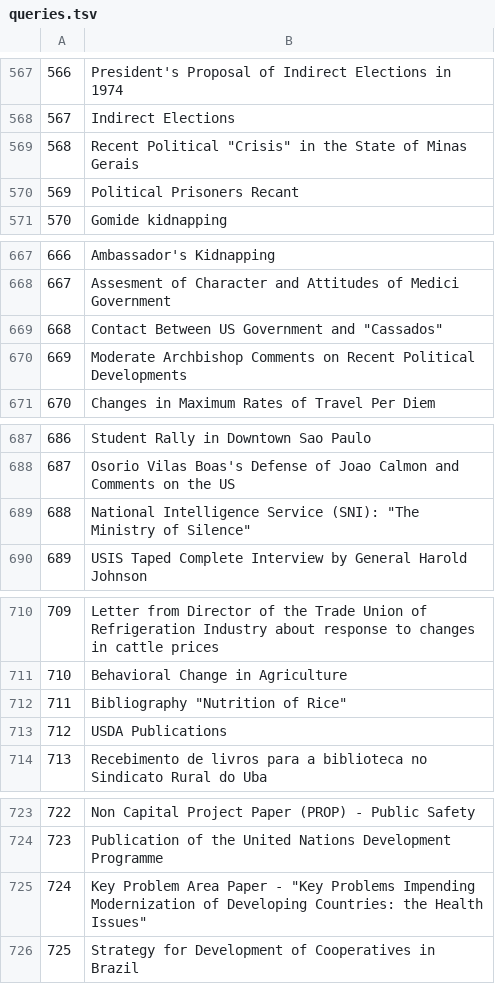
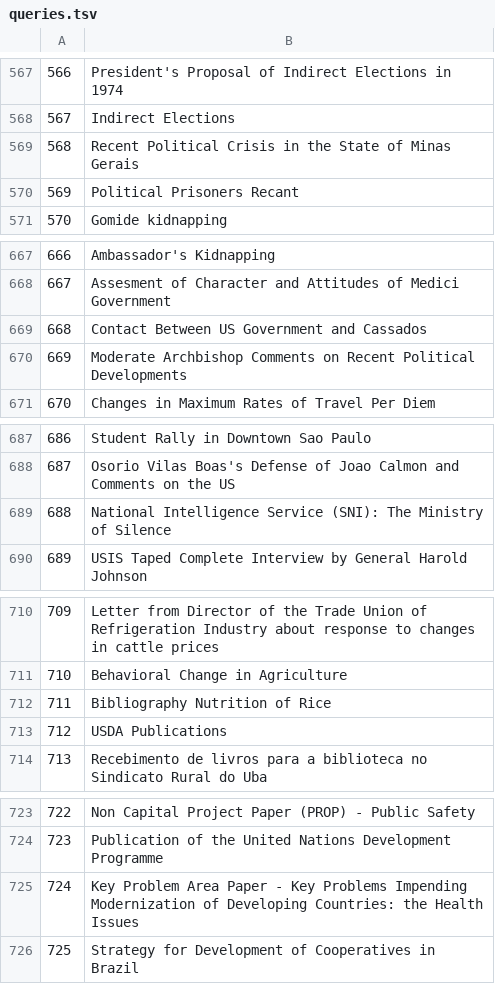
Before and after one commit to log4jDominion/ColBERTv2, a TSV file: resources/sushi/queries.tsv, drawn as a sheet; only a part is shown, gaps mark what is left out; the diff covers the shown part only.

```diff
--- a/resources/sushi/queries.tsv
+++ b/resources/sushi/queries.tsv
@@ -568,3 +568,3 @@
 567	Indirect Elections
-568	Recent Political "Crisis" in the State of Minas Gerais
+568	Recent Political Crisis in the State of Minas Gerais
 569	Political Prisoners Recant
@@ -668,3 +668,3 @@
 667	Assesment of Character and Attitudes of Medici Government
-668	Contact Between US Government and "Cassados"
+668	Contact Between US Government and Cassados
 669	Moderate Archbishop Comments on Recent Political Developments
@@ -688,3 +688,3 @@
 687	Osorio Vilas Boas's Defense of Joao Calmon and Comments on the US
-688	National Intelligence Service (SNI): "The Ministry of Silence"
+688	National Intelligence Service (SNI): The Ministry of Silence
 689	USIS Taped Complete Interview by General Harold Johnson
@@ -711,3 +711,3 @@
 710	Behavioral Change in Agriculture
-711	Bibliography "Nutrition of Rice"
+711	Bibliography Nutrition of Rice
 712	USDA Publications
@@ -724,3 +724,3 @@
 723	Publication of the United Nations Development Programme
-724	Key Problem Area Paper - "Key Problems Impending Modernization of Developing Countries: the Health Issues"
+724	Key Problem Area Paper - Key Problems Impending Modernization of Developing Countries: the Health Issues
 725	Strategy for Development of Cooperatives in Brazil
```
Also changed, not shown: 20 edited cells elsewhere in this file, 1 other file.
